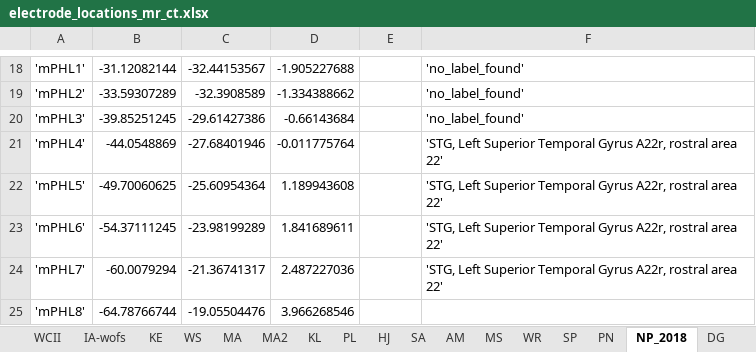
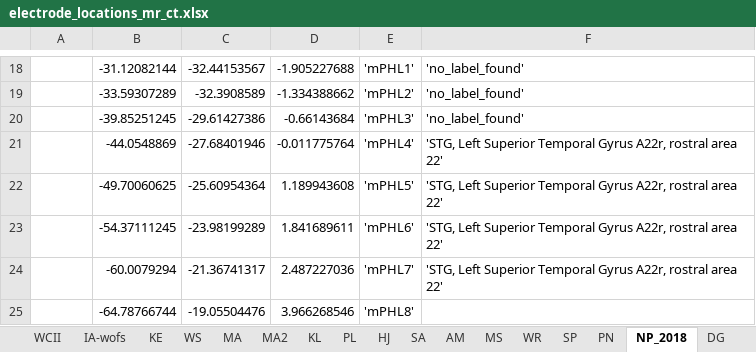
Before and after one commit to janhohenheim/usz-neuro-conversion, an Excel workbook: in/metadata/electrode_locations_mr_ct.xlsx, sheet NP_2018, drawn as a sheet; only a part is shown, gaps mark what is left out; values as stored, in another font and other column widths than the file's, no borders; conditional formats not drawn; the diff covers the shown part only; the diff names each change by its address in the sheet, - before the commit and + after, or states it on an @@ line.

```diff
--- a/in/metadata/electrode_locations_mr_ct.xlsx (sheet NP_2018)
+++ b/in/metadata/electrode_locations_mr_ct.xlsx (sheet NP_2018)
-A18: 'mPHL1'
+A18: (empty)
-E18: (empty)
+E18: 'mPHL1'
-A19: 'mPHL2'
+A19: (empty)
-E19: (empty)
+E19: 'mPHL2'
-A20: 'mPHL3'
+A20: (empty)
-E20: (empty)
+E20: 'mPHL3'
-A21: 'mPHL4'
+A21: (empty)
-E21: (empty)
+E21: 'mPHL4'
-A22: 'mPHL5'
+A22: (empty)
-E22: (empty)
+E22: 'mPHL5'
-A23: 'mPHL6'
+A23: (empty)
-E23: (empty)
+E23: 'mPHL6'
-A24: 'mPHL7'
+A24: (empty)
-E24: (empty)
+E24: 'mPHL7'
-A25: 'mPHL8'
+A25: (empty)
-E25: (empty)
+E25: 'mPHL8'
```
Also changed, not shown: 32 edited cells elsewhere in this sheet, 7 other files.
